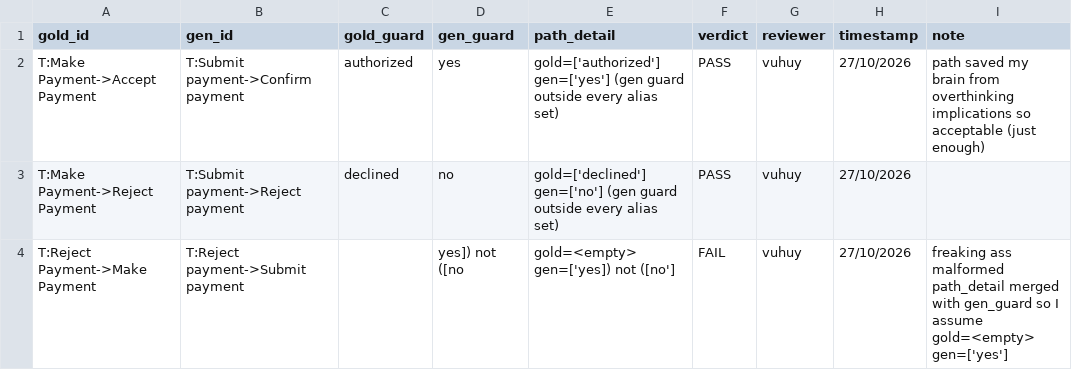
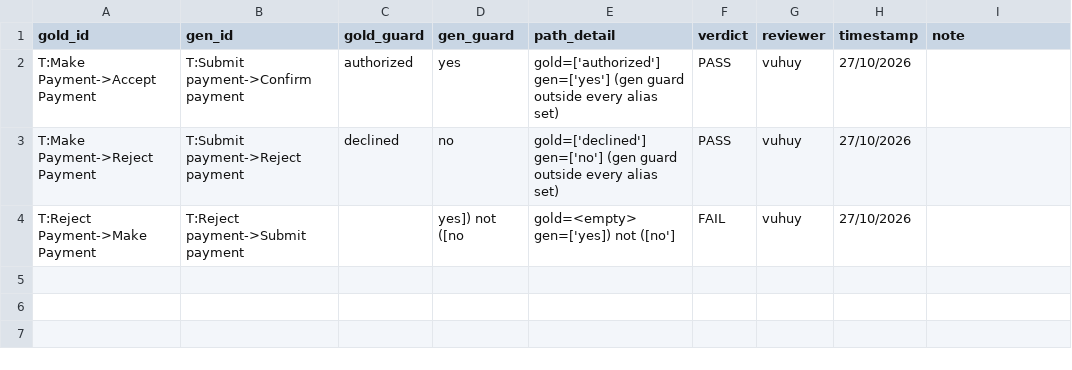
Before and after one commit to swinilab/validation4llmagents, a CSV file: generated/claude-code-1/grading/models/review/guard_ledger.csv, drawn as a sheet.

```diff
--- a/generated/claude-code-1/grading/models/review/guard_ledger.csv
+++ b/generated/claude-code-1/grading/models/review/guard_ledger.csv
@@ -1,4 +1,4 @@
 gold_id,gen_id,gold_guard,gen_guard,path_detail,verdict,reviewer,timestamp,note
-T:Make Payment->Accept Payment,T:Submit payment->Confirm payment,authorized,yes,gold=['authorized'] gen=['yes'] (gen guard outside every alias set),PASS,vuhuy,27/10/2026, path saved my brain from overthinking implications so acceptable (just enough)
+T:Make Payment->Accept Payment,T:Submit payment->Confirm payment,authorized,yes,gold=['authorized'] gen=['yes'] (gen guard outside every alias set),PASS,vuhuy,27/10/2026,
 T:Make Payment->Reject Payment,T:Submit payment->Reject payment,declined,no,gold=['declined'] gen=['no'] (gen guard outside every alias set),PASS,vuhuy,27/10/2026,
-T:Reject Payment->Make Payment,T:Reject payment->Submit payment,,yes]) not ([no,gold=<empty> gen=['yes]) not ([no'],FAIL,vuhuy,27/10/2026, freaking ass malformed path_detail merged with gen_guard so I assume gold=<empty> gen=['yes']
+T:Reject Payment->Make Payment,T:Reject payment->Submit payment,,yes]) not ([no,gold=<empty> gen=['yes]) not ([no'],FAIL,vuhuy,27/10/2026,
```
Also changed, not shown: generated/claude-code-2/grading/models/review/guard_ledger.csv, generated/claude-code-2/grading/reqs/review/polarity_ledger.csv, 5 other files.
